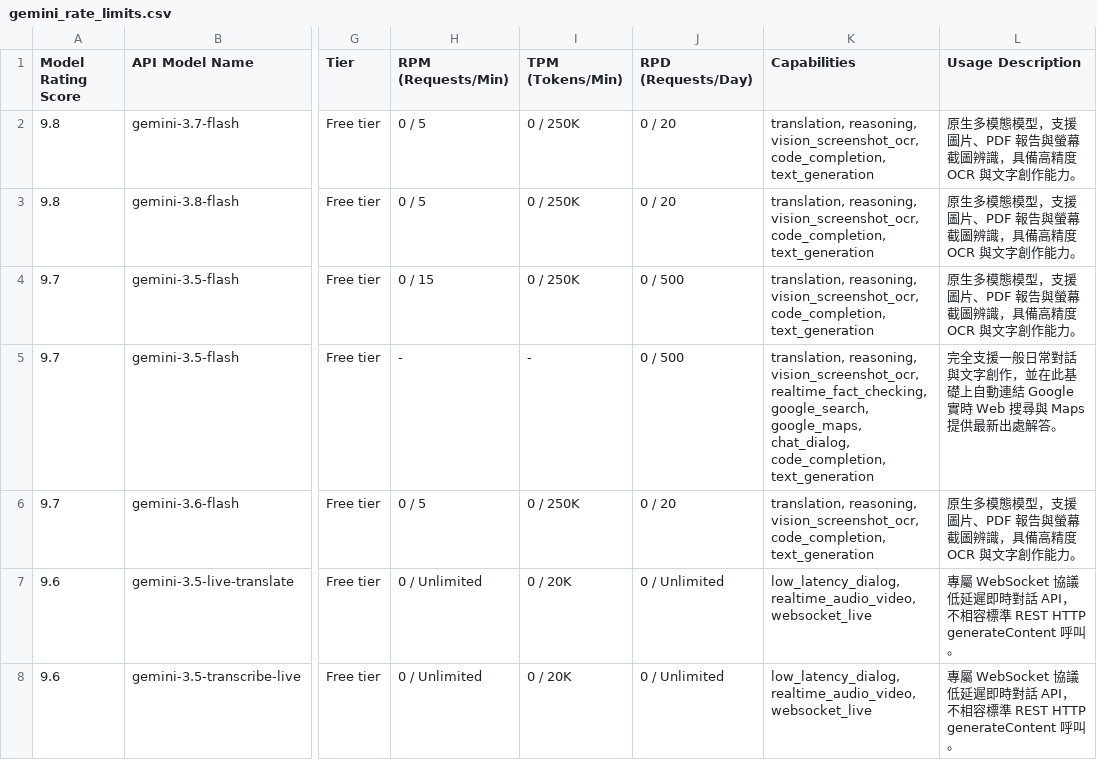
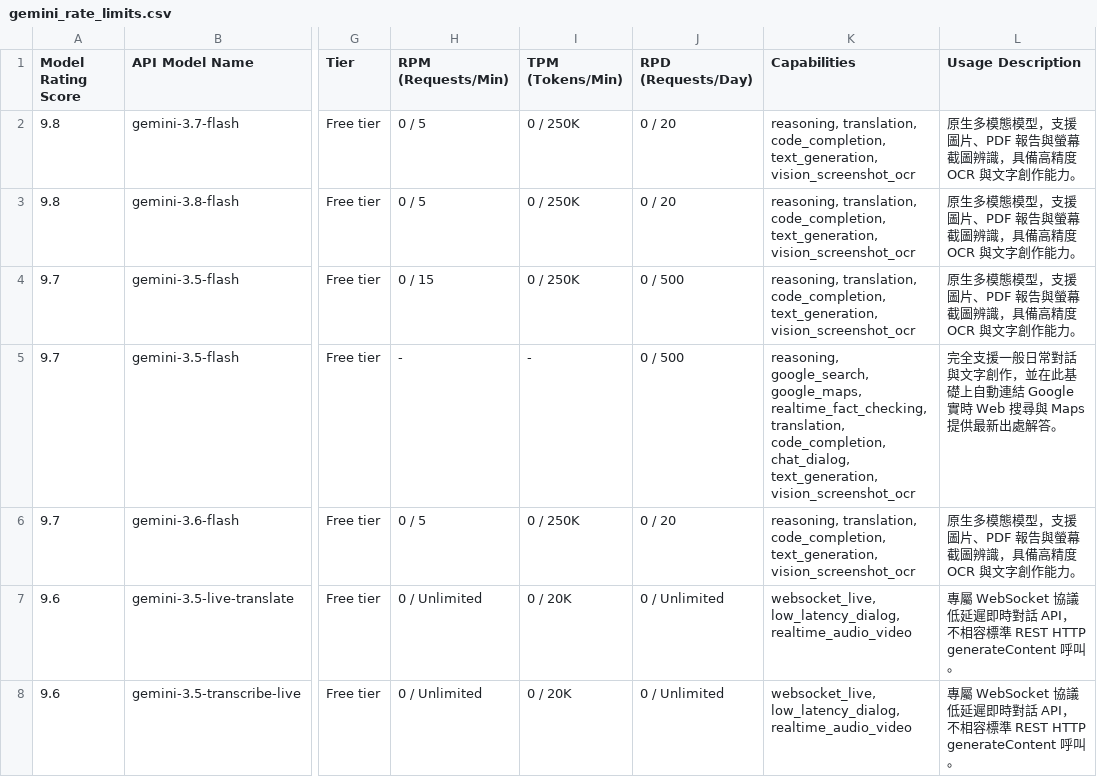
Before and after one commit to 9908gg-art/gemini-quota-fetcher, a CSV file: gemini_rate_limits.csv, drawn as a sheet; only a part is shown, gaps mark what is left out; the diff covers the shown part only; the diff names each change by its address in the sheet, - before the commit and + after, or states it on an @@ line.

```diff
--- a/gemini_rate_limits.csv
+++ b/gemini_rate_limits.csv
-K2:K4 (Capabilities): translation, reasoning, vision_screenshot_ocr, code_completion, text_generation
+K2:K4 (Capabilities): reasoning, translation, code_completion, text_generation, vision_screenshot_ocr
-K5 (Capabilities): translation, reasoning, vision_screenshot_ocr, realtime_fact_checking, google_search, google_maps, chat_dialog, code_completion, text_generation
+K5 (Capabilities): reasoning, google_search, google_maps, realtime_fact_checking, translation, code_completion, chat_dialog, text_generation, vision_screenshot_ocr
-K6 (Capabilities): translation, reasoning, vision_screenshot_ocr, code_completion, text_generation
+K6 (Capabilities): reasoning, translation, code_completion, text_generation, vision_screenshot_ocr
-K7:K8 (Capabilities): low_latency_dialog, realtime_audio_video, websocket_live
+K7:K8 (Capabilities): websocket_live, low_latency_dialog, realtime_audio_video
```
Also changed, not shown: 46 edited cells elsewhere in this file, 2 other files.
